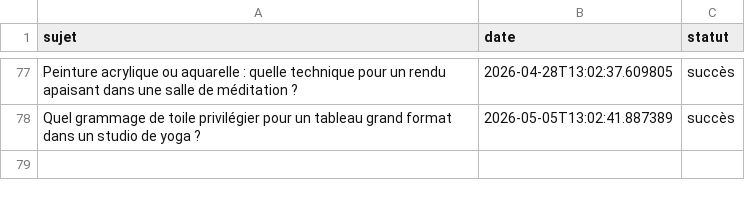
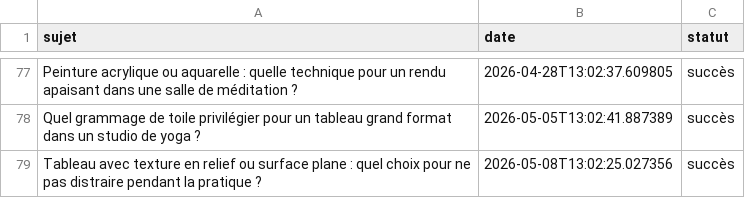
Before and after one commit to Metalosmose21/Yoga-2, a CSV file: sujets_traites.csv, drawn as a sheet; only a part is shown, gaps mark what is left out.

```diff
--- a/sujets_traites.csv
+++ b/sujets_traites.csv
@@ -78 +78,2 @@ Peinture acrylique ou aquarelle : quelle technique pour un rendu apaisant dans u
 Quel grammage de toile privilégier pour un tableau grand format dans un studio de yoga ?,2026-05-05T13:02:41.887389,succès
+Tableau avec texture en relief ou surface plane : quel choix pour ne pas distraire pendant la pratique ?,2026-05-08T13:02:25.027356,succès
```
Also changed, not shown: sujets.csv.
